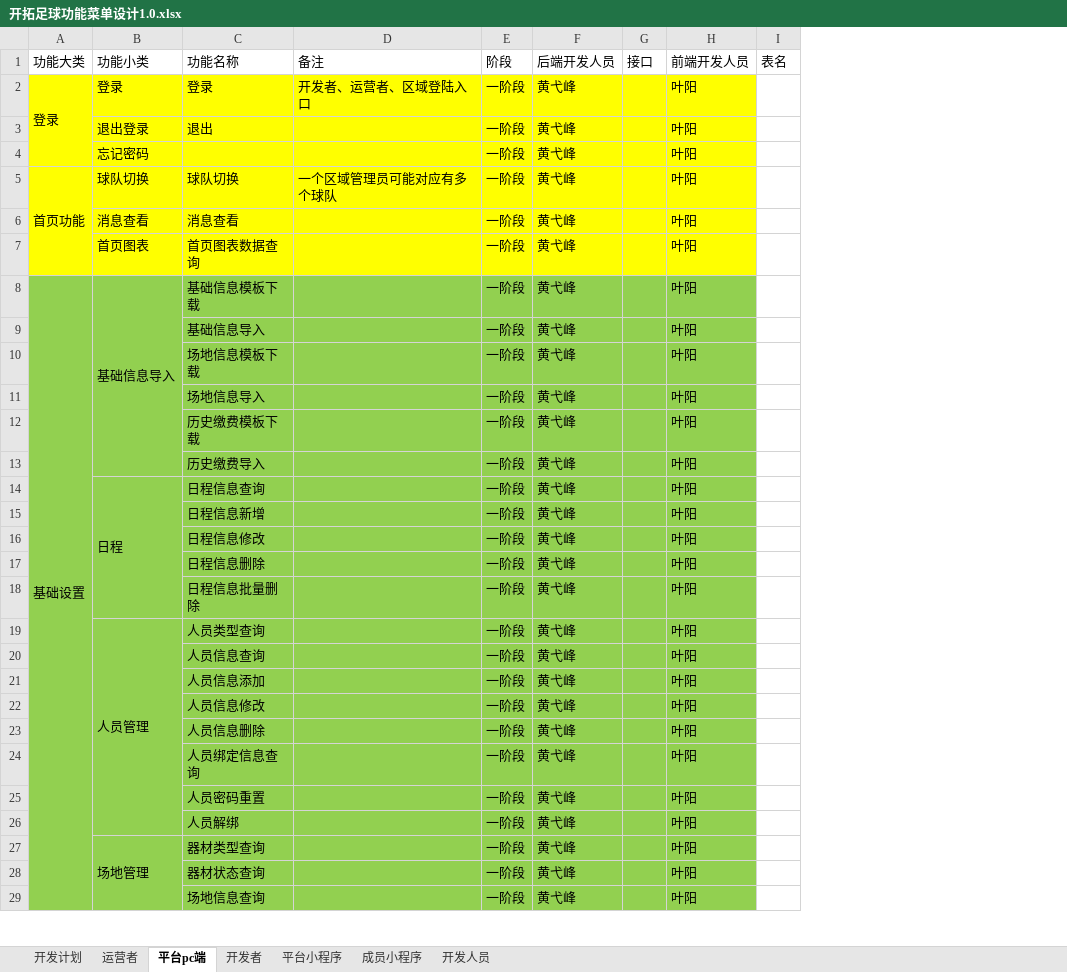
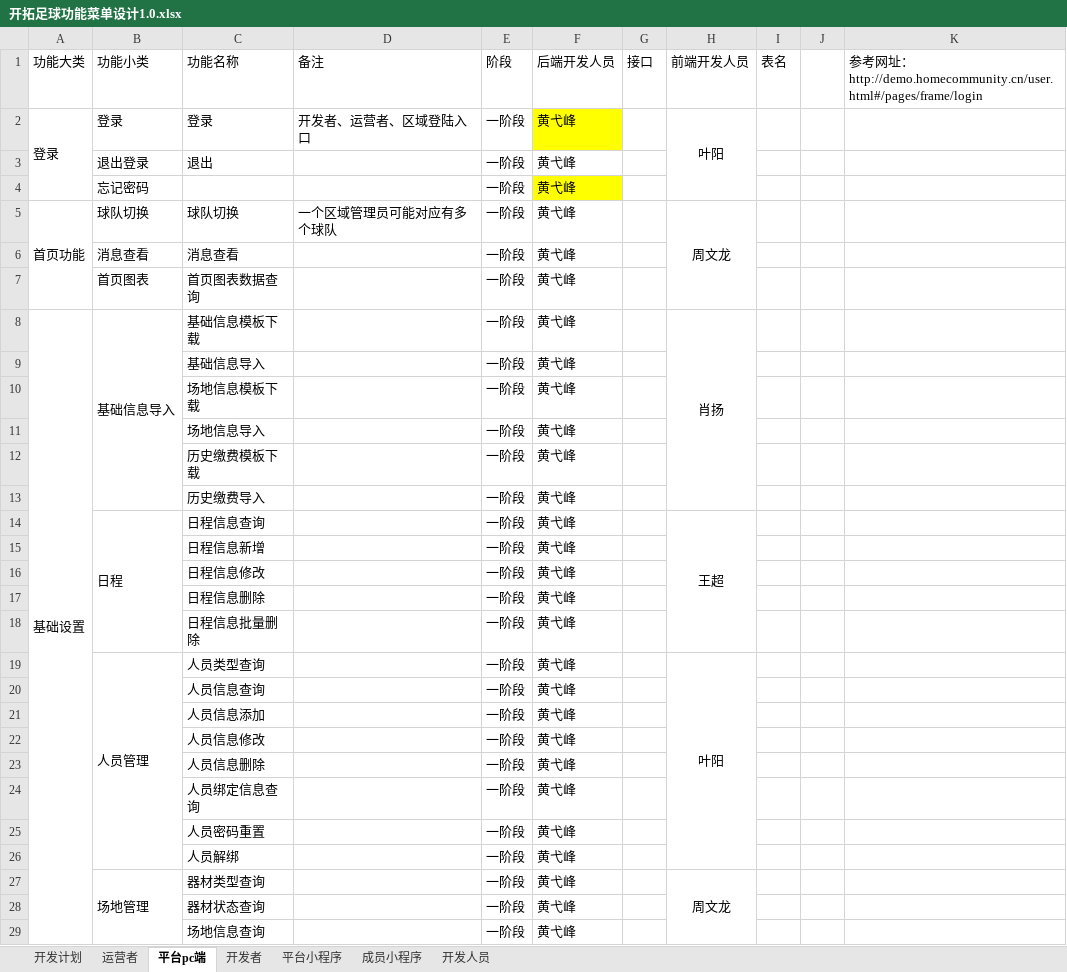
Before and after one commit to Dustmicro/ktzq, an Excel workbook: doc/开拓足球功能菜单设计1.0.xlsx, sheet 平台pc端, drawn as a sheet; only a part is shown; values as stored, in another font and other column widths than the file's, no borders; removed rows and columns are numbered as before the commit, all else as after; the diff covers the shown part only; the diff names each change by its address in the sheet, - before the commit and + after, or states it on an @@ line.

```diff
--- a/doc/开拓足球功能菜单设计1.0.xlsx (sheet 平台pc端)
+++ b/doc/开拓足球功能菜单设计1.0.xlsx (sheet 平台pc端)
-column H, rows 1-29: 前端开发人员 | 叶阳 | 叶阳 | 叶阳 | 叶阳 | 叶阳 | 叶阳 | 叶阳 | 叶阳 | 叶阳 | 叶阳 | 叶阳 | 叶阳 | 叶阳 | 叶阳 | 叶阳 | 叶阳 | 叶阳 | 叶阳 | 叶阳 | 叶阳 | 叶阳 | 叶阳 | 叶阳 | 叶阳 | 叶阳 | 叶阳 | 叶阳 | 叶阳
+column H, rows 1-27: 前端开发人员 | 叶阳 |  |  | 周文龙 |  |  | 肖扬 |  |  |  |  |  | 王超 |  |  |  |  | 叶阳 |  |  |  |  |  |  |  | 周文龙
+column J, empty
+column K, row 1: 参考网址：http://demo.homecommunity.cn/user.html#/pages/frame/login
-A2:E2 fill: #FFFF00
+A2:E2 fill: none
-G2 fill: #FFFF00
+G2 fill: none
-A3:G3 fill: #FFFF00
+A3:G3 fill: none
-A4:E4 fill: #FFFF00
+A4:E4 fill: none
-G4 fill: #FFFF00
+G4 fill: none
-A5:G7 fill: #FFFF00
+A5:G7 fill: none
-A8:G28 fill: #92D050
+A8:G28 fill: none
-C29:G29 fill: #92D050
+C29:G29 fill: none
```
Also changed, not shown: cell formats elsewhere in this sheet, 24 other files.
